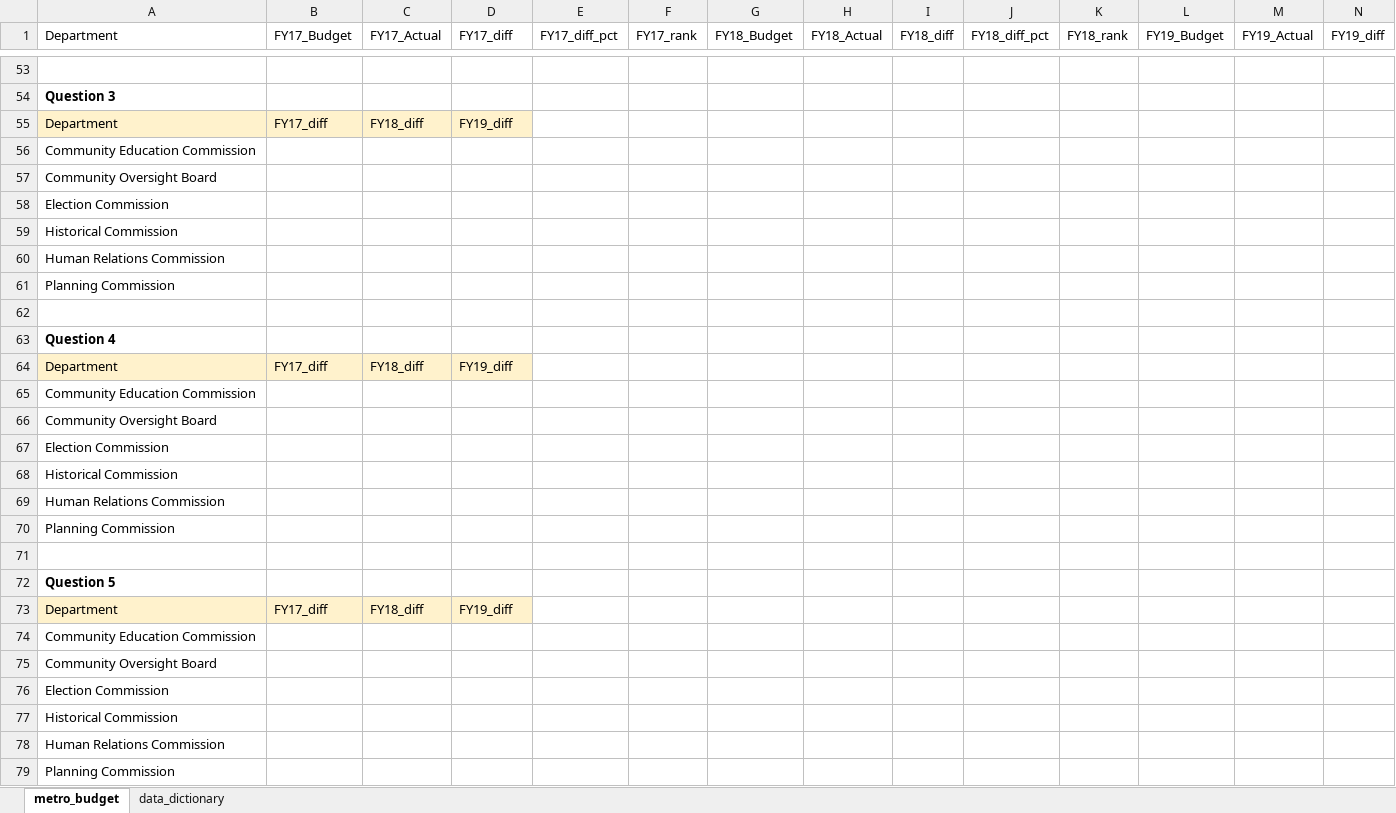
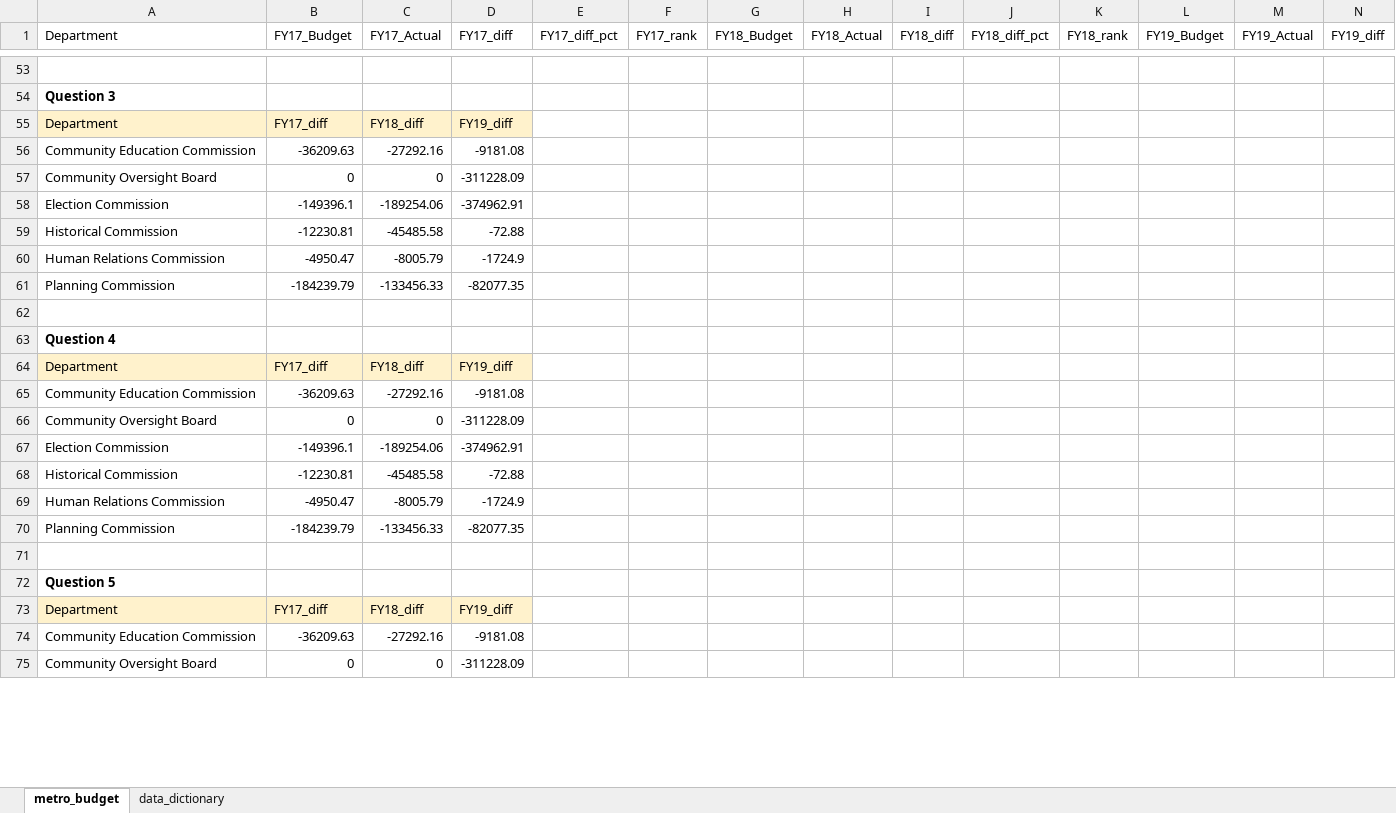
Before and after one commit to NSS-Data-Analytics-Cohort-8/budget_lookups-thenicknash, an Excel workbook: metro_budget_exercise.xlsx, sheet metro_budget, drawn as a sheet; only a part is shown, gaps mark what is left out; values as stored, in another font and other column widths than the file's, no borders; removed rows and columns are numbered as before the commit, all else as after; rows hold the shown columns only; the diff covers the shown part only; the diff names each change by its address in the sheet, - before the commit and + after, or states it on an @@ line.

Commit message:
completed question 5

```diff
--- a/metro_budget_exercise.xlsx (sheet metro_budget)
+++ b/metro_budget_exercise.xlsx (sheet metro_budget)
-row 56: Community Education Commission
-row 57: Community Oversight Board
-row 58: Election Commission
-row 59: Historical Commission
-row 60: Human Relations Commission
-row 61: Planning Commission
+row 56: Community Education Commission | -36209.63 | -27292.16 | -9181.08
+row 57: Community Oversight Board | 0 | 0 | -311228.09
+row 58: Election Commission | -149396.1 | -189254.06 | -374962.91
+row 59: Historical Commission | -12230.81 | -45485.58 | -72.88
+row 60: Human Relations Commission | -4950.47 | -8005.79 | -1724.9
+row 61: Planning Commission | -184239.79 | -133456.33 | -82077.35
-row 65: Community Education Commission
-row 66: Community Oversight Board
-row 67: Election Commission
-row 68: Historical Commission
-row 69: Human Relations Commission
-row 70: Planning Commission
+row 65: Community Education Commission | -36209.63 | -27292.16 | -9181.08
+row 66: Community Oversight Board | 0 | 0 | -311228.09
+row 67: Election Commission | -149396.1 | -189254.06 | -374962.91
+row 68: Historical Commission | -12230.81 | -45485.58 | -72.88
+row 69: Human Relations Commission | -4950.47 | -8005.79 | -1724.9
+row 70: Planning Commission | -184239.79 | -133456.33 | -82077.35
-row 74: Community Education Commission
-row 75: Community Oversight Board
-row 76: Election Commission
-row 77: Historical Commission
-row 78: Human Relations Commission
-row 79: Planning Commission
+row 74: Community Education Commission | -36209.63 | -27292.16 | -9181.08
+row 75: Community Oversight Board | 0 | 0 | -311228.09
```
Also changed, not shown: 4 added rows elsewhere in this sheet.
